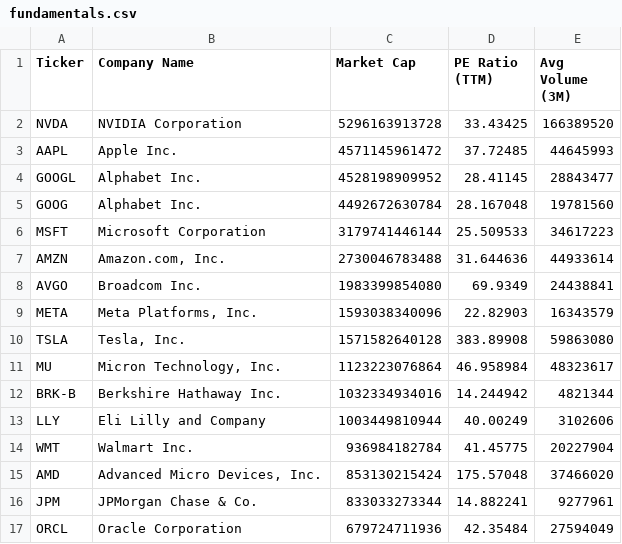
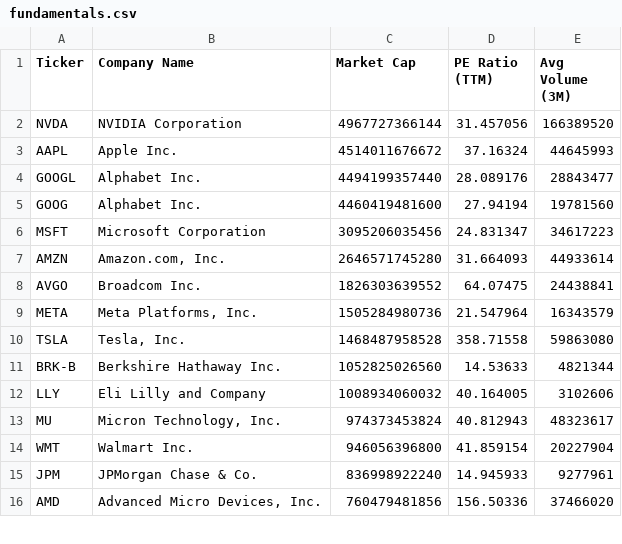
Before and after one commit to NK-Mikey/Stock-Market-Dashboard, a CSV file: data/fundamentals.csv, drawn as a sheet; only a part is shown; the diff covers the shown part only.

```diff
--- a/data/fundamentals.csv
+++ b/data/fundamentals.csv
@@ -1,17 +1,16 @@
 Ticker,Company Name,Market Cap,PE Ratio (TTM),Avg Volume (3M)
-NVDA,NVIDIA Corporation,5296163913728,33.43425,166389520
-AAPL,Apple Inc.,4571145961472,37.72485,44645993
-GOOGL,Alphabet Inc.,4528198909952,28.41145,28843477
-GOOG,Alphabet Inc.,4492672630784,28.167048,19781560
-MSFT,Microsoft Corporation,3179741446144,25.509533,34617223
-AMZN,"Amazon.com, Inc.",2730046783488,31.644636,44933614
-AVGO,Broadcom Inc.,1983399854080,69.9349,24438841
-META,"Meta Platforms, Inc.",1593038340096,22.82903,16343579
-TSLA,"Tesla, Inc.",1571582640128,383.89908,59863080
-MU,"Micron Technology, Inc.",1123223076864,46.958984,48323617
-BRK-B,Berkshire Hathaway Inc.,1032334934016,14.244942,4821344
-LLY,Eli Lilly and Company,1003449810944,40.00249,3102606
-WMT,Walmart Inc.,936984182784,41.45775,20227904
-AMD,"Advanced Micro Devices, Inc.",853130215424,175.57048,37466020
-JPM,JPMorgan Chase & Co.,833033273344,14.882241,9277961
-ORCL,Oracle Corporation,679724711936,42.35484,27594049
+NVDA,NVIDIA Corporation,4967727366144,31.457056,166389520
+AAPL,Apple Inc.,4514011676672,37.16324,44645993
+GOOGL,Alphabet Inc.,4494199357440,28.089176,28843477
+GOOG,Alphabet Inc.,4460419481600,27.94194,19781560
+MSFT,Microsoft Corporation,3095206035456,24.831347,34617223
+AMZN,"Amazon.com, Inc.",2646571745280,31.664093,44933614
+AVGO,Broadcom Inc.,1826303639552,64.07475,24438841
+META,"Meta Platforms, Inc.",1505284980736,21.547964,16343579
+TSLA,"Tesla, Inc.",1468487958528,358.71558,59863080
+BRK-B,Berkshire Hathaway Inc.,1052825026560,14.53633,4821344
+LLY,Eli Lilly and Company,1008934060032,40.164005,3102606
+MU,"Micron Technology, Inc.",974373453824,40.812943,48323617
+WMT,Walmart Inc.,946056396800,41.859154,20227904
+JPM,JPMorgan Chase & Co.,836998922240,14.945933,9277961
+AMD,"Advanced Micro Devices, Inc.",760479481856,156.50336,37466020
```
Also changed, not shown: 5 added rows, 4 removed rows and 9 edited cells elsewhere in this file, data/dim_stock.csv, 1 other file.
